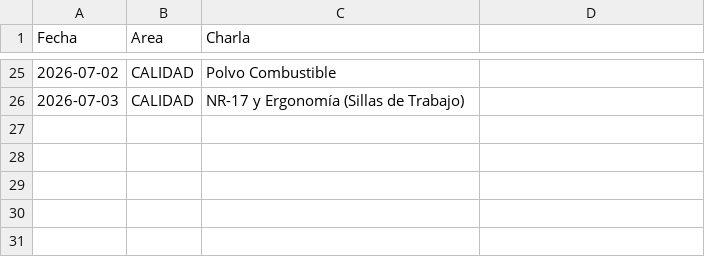
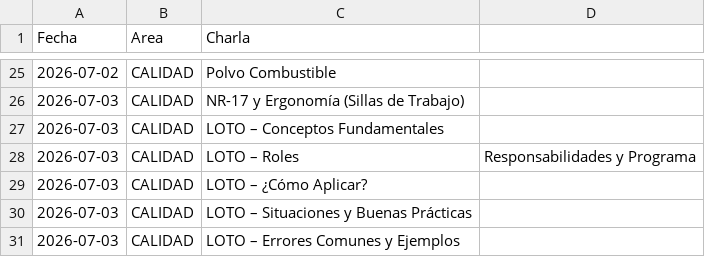
Before and after one commit to steff-1804/registro-asistencia-flask, a CSV file: CHARLAS.csv, drawn as a sheet; only a part is shown, gaps mark what is left out; the diff names each change by its address in the sheet, - before the commit and + after, or states it on an @@ line.

Commit message:
Update CHARLAS.csv

```diff
--- a/CHARLAS.csv
+++ b/CHARLAS.csv
+row 27: 2026-07-03 | CALIDAD | LOTO – Conceptos Fundamentales
+row 28: 2026-07-03 | CALIDAD | LOTO – Roles | Responsabilidades y Programa
+row 29: 2026-07-03 | CALIDAD | LOTO – ¿Cómo Aplicar?
+row 30: 2026-07-03 | CALIDAD | LOTO – Situaciones y Buenas Prácticas
+row 31: 2026-07-03 | CALIDAD | LOTO – Errores Comunes y Ejemplos
```
